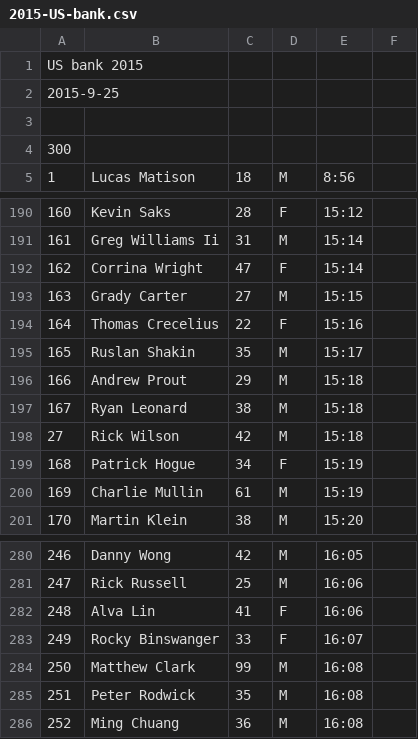
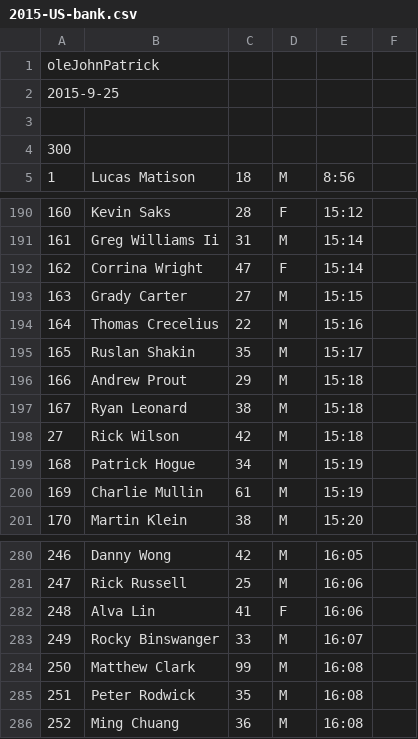
Before and after one commit to joduncan/RaceScoring, a CSV file: data/2015-US-bank.csv, drawn as a sheet; only a part is shown, gaps mark what is left out.

Commit message:
more gender fixing for US bank

```diff
--- a/data/2015-US-bank.csv
+++ b/data/2015-US-bank.csv
@@ -1,2 +1,2 @@
-US bank 2015
+oleJohnPatrick
 2015-9-25
@@ -193,3 +193,3 @@ US bank 2015
 163, Grady Carter,27,M,15:15,
-164, Thomas Crecelius,22,F,15:16,
+164, Thomas Crecelius,22,M,15:16,
 165, Ruslan Shakin,35,M,15:17,
@@ -198,3 +198,3 @@ US bank 2015
 27, Rick Wilson,42,M,15:18,
-168, Patrick Hogue,34,F,15:19,
+168, Patrick Hogue,34,M,15:19,
 169, Charlie Mullin,61,M,15:19,
@@ -282,3 +282,3 @@ US bank 2015
 248, Alva Lin,41,F,16:06,
-249, Rocky Binswanger,33,F,16:07,
+249, Rocky Binswanger,33,M,16:07,
 250, Matthew Clark,99,M,16:08,
```
